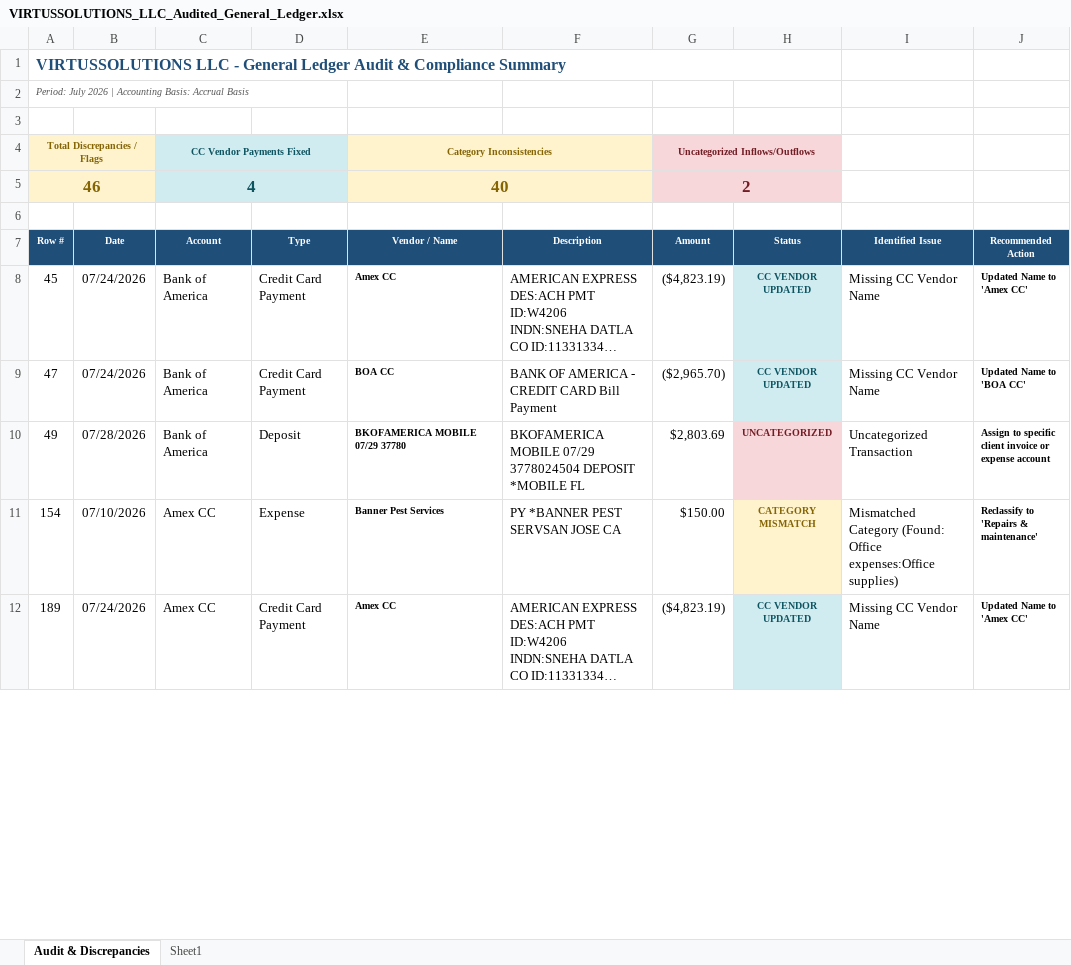
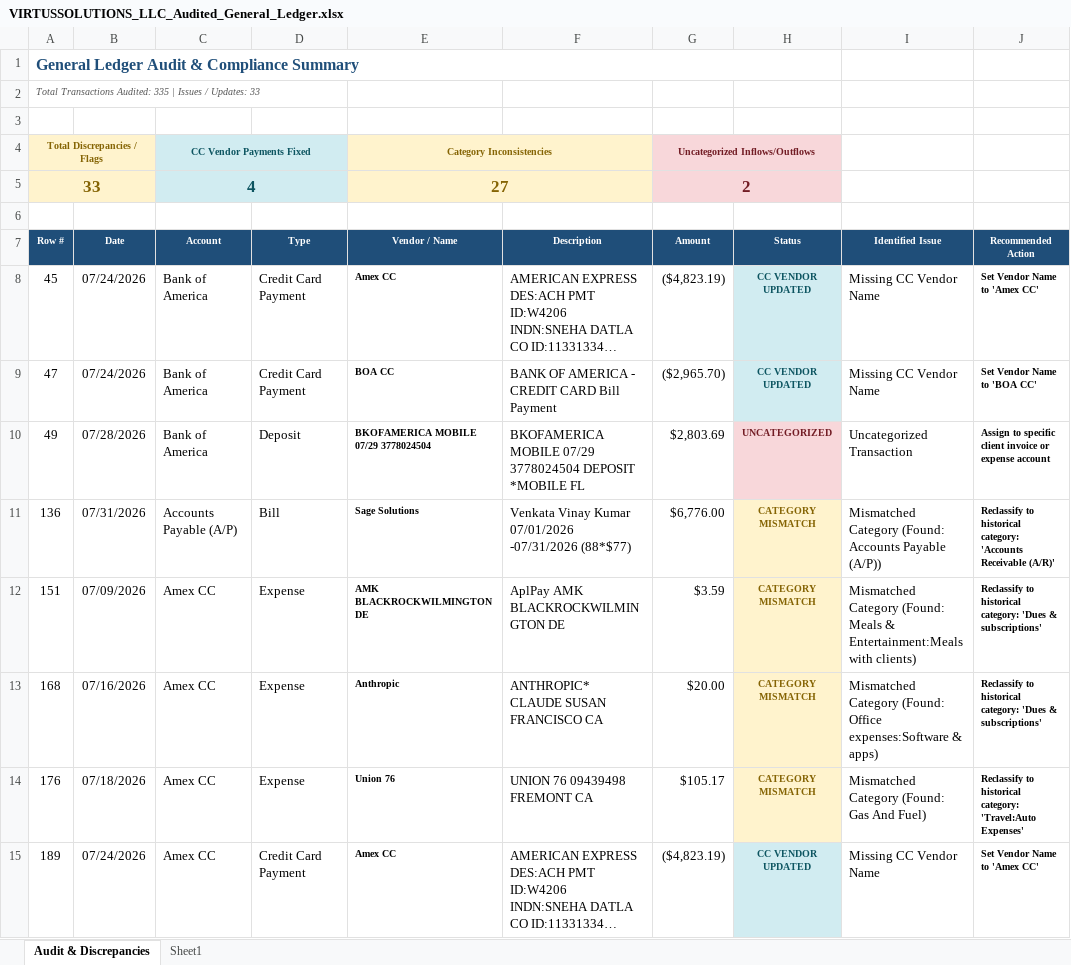
Before and after one commit to rahul-1809/VS_LLC, an Excel workbook: VIRTUSSOLUTIONS_LLC_Audited_General_Ledger.xlsx, sheet Audit & Discrepancies, drawn as a sheet; only a part is shown; long unchanged cells end in …; values as stored, in another font and other column widths than the file's, no borders; removed rows and columns are numbered as before the commit, all else as after; the diff covers the shown part only; the diff names each change by its address in the sheet, - before the commit and + after, or states it on an @@ line.

```diff
--- a/VIRTUSSOLUTIONS_LLC_Audited_General_Ledger.xlsx (sheet Audit & Discrepancies)
+++ b/VIRTUSSOLUTIONS_LLC_Audited_General_Ledger.xlsx (sheet Audit & Discrepancies)
-A1 (Row #): VIRTUSSOLUTIONS LLC - General Ledger…
+A1 (Row #): General Ledger…
-A2 (Row #): Period: July 2026 | Accounting Basis: Accrual Basis
+A2 (Row #): Total Transactions Audited: 335 | Issues / Updates: 33
-A5 (Row #): 46
+A5 (Row #): 33
-E5 (Vendor / Name): 40
+E5 (Vendor / Name): 27
-J8 (Recommended Action): Updated Name to 'Amex CC'
+J8 (Recommended Action): Set Vendor Name to 'Amex CC'
-J9 (Recommended Action): Updated Name to 'BOA CC'
+J9 (Recommended Action): Set Vendor Name to 'BOA CC'
-E10 (Vendor / Name): BKOFAMERICA MOBILE 07/29 37780
+E10 (Vendor / Name): BKOFAMERICA MOBILE 07/29 3778024504
-row 11: 154 | 07/10/2026 | Amex CC | Expense | Banner Pest Services | PY *BANNER PEST SERVSAN JOSE CA | $150.00 | CATEGORY MISMATCH | Mismatched Category (Found: Office expenses:Office supplies) | Reclassify to 'Repairs & maintenance'
+row 11: 136 | 07/31/2026 | Accounts Payable (A/P) | Bill | Sage Solutions | Venkata Vinay Kumar 07/01/2026 -07/31/2026 (88*$77) | $6,776.00 | CATEGORY MISMATCH | Mismatched Category (Found: Accounts Payable (A/P)) | Reclassify to historical category: 'Accounts Receivable (A/R)'
+row 12: 151 | 07/09/2026 | Amex CC | Expense | AMK BLACKROCKWILMINGTON DE | AplPay AMK BLACKROCKWILMINGTON DE | $3.59 | CATEGORY MISMATCH | Mismatched Category (Found: Meals & Entertainment:Meals with clients) | Reclassify to historical category: 'Dues & subscriptions'
+row 13: 168 | 07/16/2026 | Amex CC | Expense | Anthropic | ANTHROPIC* CLAUDE SUSAN FRANCISCO CA | $20.00 | CATEGORY MISMATCH | Mismatched Category (Found: Office expenses:Software & apps) | Reclassify to historical category: 'Dues & subscriptions'
+row 14: 176 | 07/18/2026 | Amex CC | Expense | Union 76 | UNION 76 09439498 FREMONT CA | $105.17 | CATEGORY MISMATCH | Mismatched Category (Found: Gas And Fuel) | Reclassify to historical category: 'Travel:Auto Expenses'
-J15 (Recommended Action): Updated Name to 'Amex CC'
+J15 (Recommended Action): Set Vendor Name to 'Amex CC'
```
Also changed, not shown: 14 added rows, 30 removed rows and 11 edited cells elsewhere in this sheet, sheet Sheet1, 5 other files.
